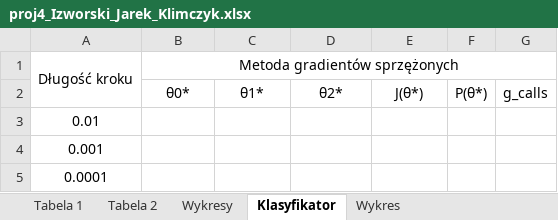
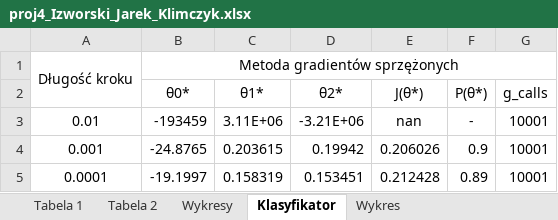
Before and after one commit to KrzysiekJa/Optimalizations-labs-2020, an Excel workbook: OptimalizationLabs1/proj4_Izworski_Jarek_Klimczyk.xlsx, sheet Klasyfikator, drawn as a sheet; values as stored, in another font and other column widths than the file's, no borders; the diff names each change by its address in the sheet, - before the commit and + after, or states it on an @@ line.

Commit message:
proj 4 - part 2

```diff
--- a/OptimalizationLabs1/proj4_Izworski_Jarek_Klimczyk.xlsx (sheet Klasyfikator)
+++ b/OptimalizationLabs1/proj4_Izworski_Jarek_Klimczyk.xlsx (sheet Klasyfikator)
-B3 (θ0*): (empty)
+B3 (θ0*): -193459
-C3 (θ1*): (empty)
+C3 (θ1*): 3.11E+06
-D3 (θ2*): (empty)
+D3 (θ2*): -3.21E+06
-E3 (J(θ*)): (empty)
+E3 (J(θ*)): nan
-F3 (P(θ*)): (empty)
+F3 (P(θ*)): -
-G3:G5 (g_calls): (empty)
+G3:G5 (g_calls): 10001
-B4 (θ0*): (empty)
+B4 (θ0*): -24.8765
-C4 (θ1*): (empty)
+C4 (θ1*): 0.203615
-D4 (θ2*): (empty)
+D4 (θ2*): 0.19942
-E4 (J(θ*)): (empty)
+E4 (J(θ*)): 0.206026
-F4 (P(θ*)): (empty)
+F4 (P(θ*)): 0.9
-B5 (θ0*): (empty)
+B5 (θ0*): -19.1997
-C5 (θ1*): (empty)
+C5 (θ1*): 0.158319
-D5 (θ2*): (empty)
+D5 (θ2*): 0.153451
-E5 (J(θ*)): (empty)
+E5 (J(θ*)): 0.212428
-F5 (P(θ*)): (empty)
+F5 (P(θ*)): 0.89
```
Also changed, not shown: 3 other files.
